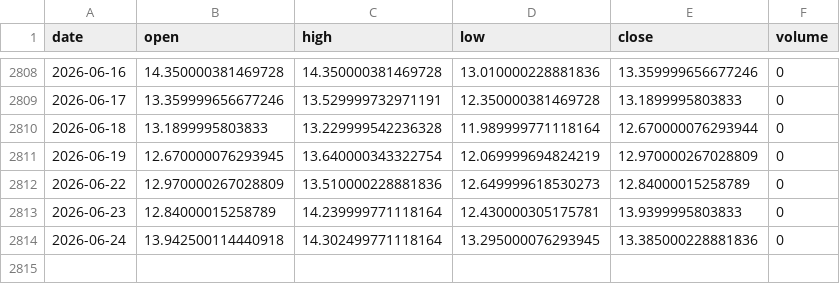
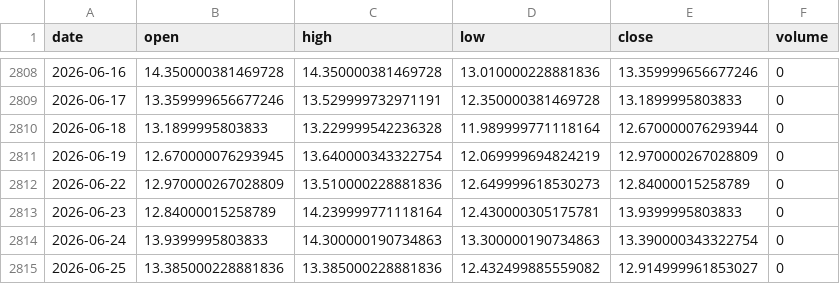
Before and after one commit to pravindev666/David-V2, a CSV file: data/vix_daily.csv, drawn as a sheet; only a part is shown, gaps mark what is left out.

Commit message:
Auto-sync: Market data update 2026-06-25 06:41

```diff
--- a/data/vix_daily.csv
+++ b/data/vix_daily.csv
@@ -2813,2 +2813,3 @@ date,open,high,low,close,volume
 2026-06-23,12.84000015258789,14.239999771118164,12.430000305175781,13.9399995803833,0
-2026-06-24,13.942500114440918,14.302499771118164,13.295000076293945,13.385000228881836,0
+2026-06-24,13.9399995803833,14.300000190734863,13.300000190734863,13.390000343322754,0
+2026-06-25,13.385000228881836,13.385000228881836,12.432499885559082,12.914999961853027,0
```
Also changed, not shown: data/nifty_daily.csv.
